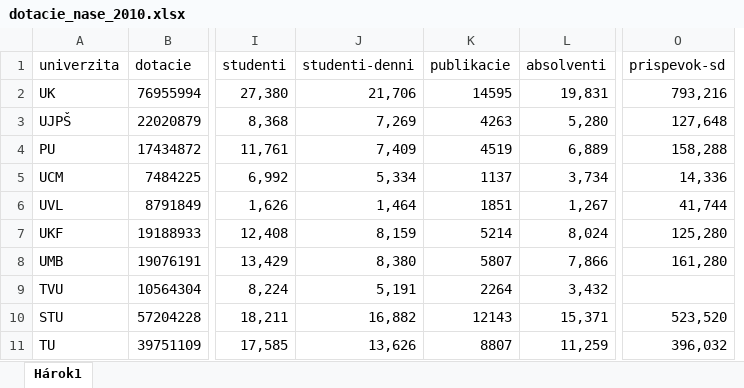
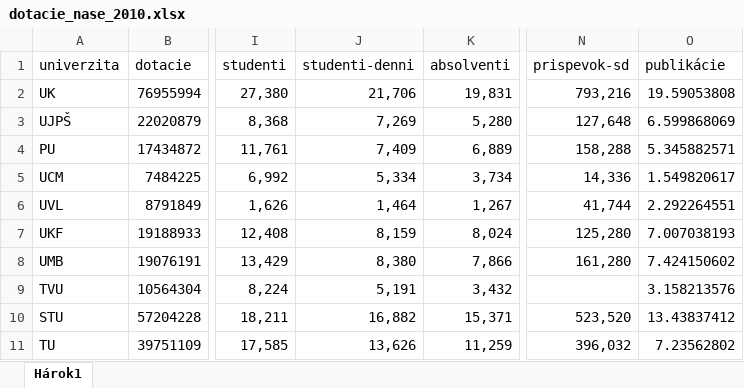
Before and after one commit to hudo16-38/pridav-project, an Excel workbook: preprocessing/dotacie_pre/dotacie_nase_2010.xlsx, sheet Hárok1, drawn as a sheet; only a part is shown, gaps mark what is left out; values as stored, in another font and other column widths than the file's, no borders; removed rows and columns are numbered as before the commit, all else as after; the diff names each change by its address in the sheet, - before the commit and + after, or states it on an @@ line.

```diff
--- a/preprocessing/dotacie_pre/dotacie_nase_2010.xlsx (sheet Hárok1)
+++ b/preprocessing/dotacie_pre/dotacie_nase_2010.xlsx (sheet Hárok1)
-column K (publikacie), rows 2-11: 14595 | 4263 | 4519 | 1137 | 1851 | 5214 | 5807 | 2264 | 12143 | 8807
+column O (publikácie), rows 2-11: 19.59053808 | 6.599868069 | 5.345882571 | 1.549820617 | 2.292264551 | 7.007038193 | 7.424150602 | 3.158213576 | 13.43837412 | 7.23562802
```
Also changed, not shown: preprocessing/dotacie_pre/dotacie_nase_2011.xlsx, preprocessing/dotacie_pre/dotacie_nase_2012.xlsx, 3 other files.
